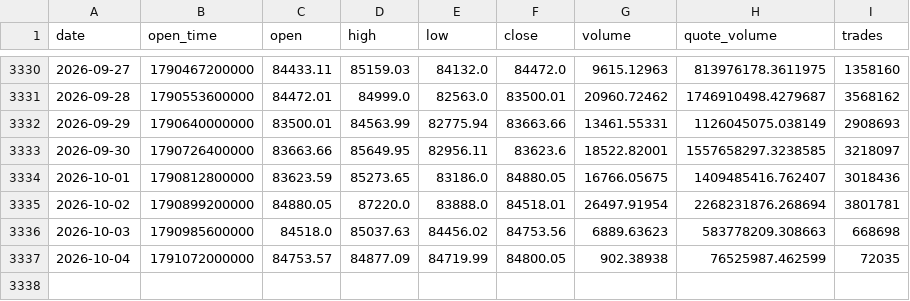
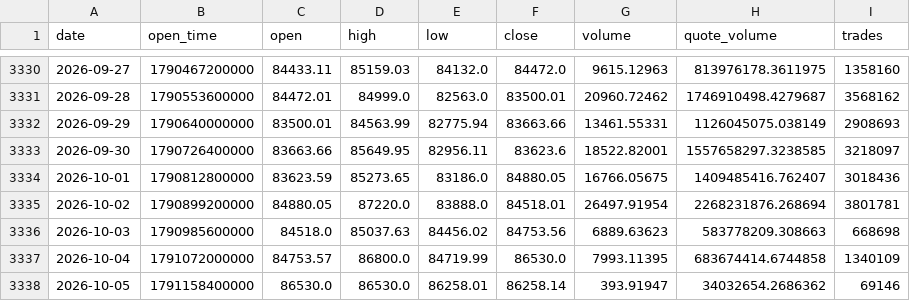
Before and after one commit to huvan9527-a11y/btc_quant, a CSV file: data/BTCUSDT_1d.csv, drawn as a sheet; only a part is shown, gaps mark what is left out.

```diff
--- a/data/BTCUSDT_1d.csv
+++ b/data/BTCUSDT_1d.csv
@@ -3336,2 +3336,3 @@ date,open_time,open,high,low,close,volume,quote_volume,trades
 2026-10-03,1790985600000,84518.0,85037.63,84456.02,84753.56,6889.63623,583778209.308663,668698
-2026-10-04,1791072000000,84753.57,84877.09,84719.99,84800.05,902.38938,76525987.462599,72035
+2026-10-04,1791072000000,84753.57,86800.0,84719.99,86530.0,7993.11395,683674414.6744858,1340109
+2026-10-05,1791158400000,86530.0,86530.0,86258.01,86258.14,393.91947,34032654.2686362,69146
```
Also changed, not shown: output/position_daily.csv, paper_ledger.csv, 3 other files.
